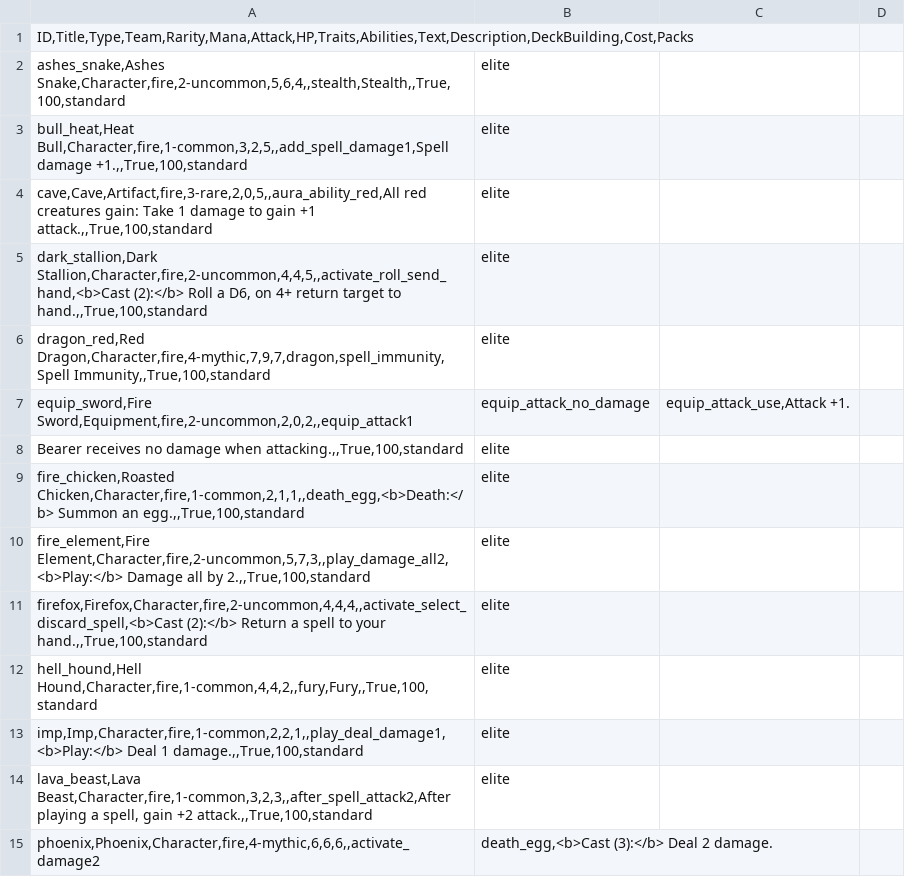
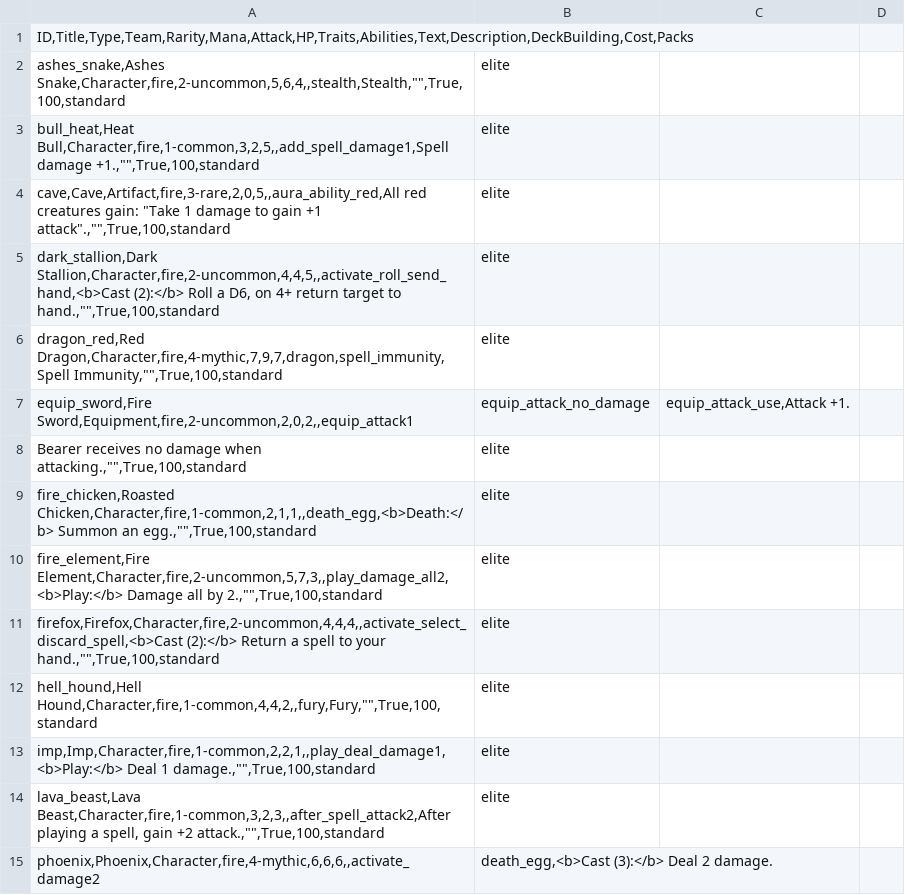
Before and after one commit to mafty-s/hex256, a CSV file: unity_client/Assets/Export/CardData.csv, drawn as a sheet; only a part is shown; the diff covers the shown part only.

Commit message:
add import

```diff
--- a/unity_client/Assets/Export/CardData.csv
+++ b/unity_client/Assets/Export/CardData.csv
@@ -1,15 +1,15 @@
 ID,Title,Type,Team,Rarity,Mana,Attack,HP,Traits,Abilities,Text,Description,DeckBuilding,Cost,Packs
-ashes_snake,Ashes Snake,Character,fire,2-uncommon,5,6,4,,stealth,Stealth,,True,100,standard|elite
-bull_heat,Heat Bull,Character,fire,1-common,3,2,5,,add_spell_damage1,Spell damage +1.,,True,100,standard|elite
-cave,Cave,Artifact,fire,3-rare,2,0,5,,aura_ability_red,All red creatures gain: Take 1 damage to gain +1 attack.,,True,100,standard|elite
-dark_stallion,Dark Stallion,Character,fire,2-uncommon,4,4,5,,activate_roll_send_hand,<b>Cast (2):</b> Roll a D6, on 4+ return target to hand.,,True,100,standard|elite
-dragon_red,Red Dragon,Character,fire,4-mythic,7,9,7,dragon,spell_immunity,Spell Immunity,,True,100,standard|elite
+ashes_snake,Ashes Snake,Character,fire,2-uncommon,5,6,4,,stealth,Stealth,"",True,100,standard|elite
+bull_heat,Heat Bull,Character,fire,1-common,3,2,5,,add_spell_damage1,Spell damage +1.,"",True,100,standard|elite
+cave,Cave,Artifact,fire,3-rare,2,0,5,,aura_ability_red,All red creatures gain: "Take 1 damage to gain +1 attack".,"",True,100,standard|elite
+dark_stallion,Dark Stallion,Character,fire,2-uncommon,4,4,5,,activate_roll_send_hand,<b>Cast (2):</b> Roll a D6, on 4+ return target to hand.,"",True,100,standard|elite
+dragon_red,Red Dragon,Character,fire,4-mythic,7,9,7,dragon,spell_immunity,Spell Immunity,"",True,100,standard|elite
 equip_sword,Fire Sword,Equipment,fire,2-uncommon,2,0,2,,equip_attack1|equip_attack_no_damage|equip_attack_use,Attack +1.
-Bearer receives no damage when attacking.,,True,100,standard|elite
-fire_chicken,Roasted Chicken,Character,fire,1-common,2,1,1,,death_egg,<b>Death:</b> Summon an egg.,,True,100,standard|elite
-fire_element,Fire Element,Character,fire,2-uncommon,5,7,3,,play_damage_all2,<b>Play:</b> Damage all by 2.,,True,100,standard|elite
-firefox,Firefox,Character,fire,2-uncommon,4,4,4,,activate_select_discard_spell,<b>Cast (2):</b> Return a spell to your hand.,,True,100,standard|elite
-hell_hound,Hell Hound,Character,fire,1-common,4,4,2,,fury,Fury,,True,100,standard|elite
-imp,Imp,Character,fire,1-common,2,2,1,,play_deal_damage1,<b>Play:</b> Deal 1 damage.,,True,100,standard|elite
-lava_beast,Lava Beast,Character,fire,1-common,3,2,3,,after_spell_attack2,After playing a spell, gain +2 attack.,,True,100,standard|elite
+Bearer receives no damage when attacking.,"",True,100,standard|elite
+fire_chicken,Roasted Chicken,Character,fire,1-common,2,1,1,,death_egg,<b>Death:</b> Summon an egg.,"",True,100,standard|elite
+fire_element,Fire Element,Character,fire,2-uncommon,5,7,3,,play_damage_all2,<b>Play:</b> Damage all by 2.,"",True,100,standard|elite
+firefox,Firefox,Character,fire,2-uncommon,4,4,4,,activate_select_discard_spell,<b>Cast (2):</b> Return a spell to your hand.,"",True,100,standard|elite
+hell_hound,Hell Hound,Character,fire,1-common,4,4,2,,fury,Fury,"",True,100,standard|elite
+imp,Imp,Character,fire,1-common,2,2,1,,play_deal_damage1,<b>Play:</b> Deal 1 damage.,"",True,100,standard|elite
+lava_beast,Lava Beast,Character,fire,1-common,3,2,3,,after_spell_attack2,After playing a spell, gain +2 attack.,"",True,100,standard|elite
 phoenix,Phoenix,Character,fire,4-mythic,6,6,6,,activate_damage2|death_egg,<b>Cast (3):</b> Deal 2 damage.
```
Also changed, not shown: 65 edited cells elsewhere in this file.
